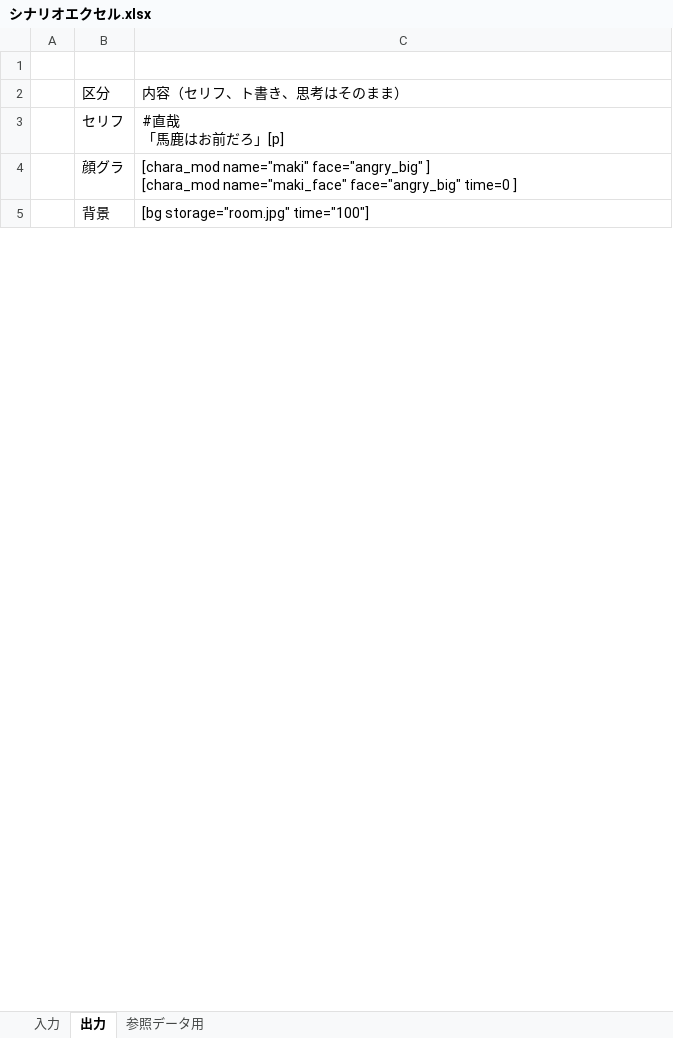
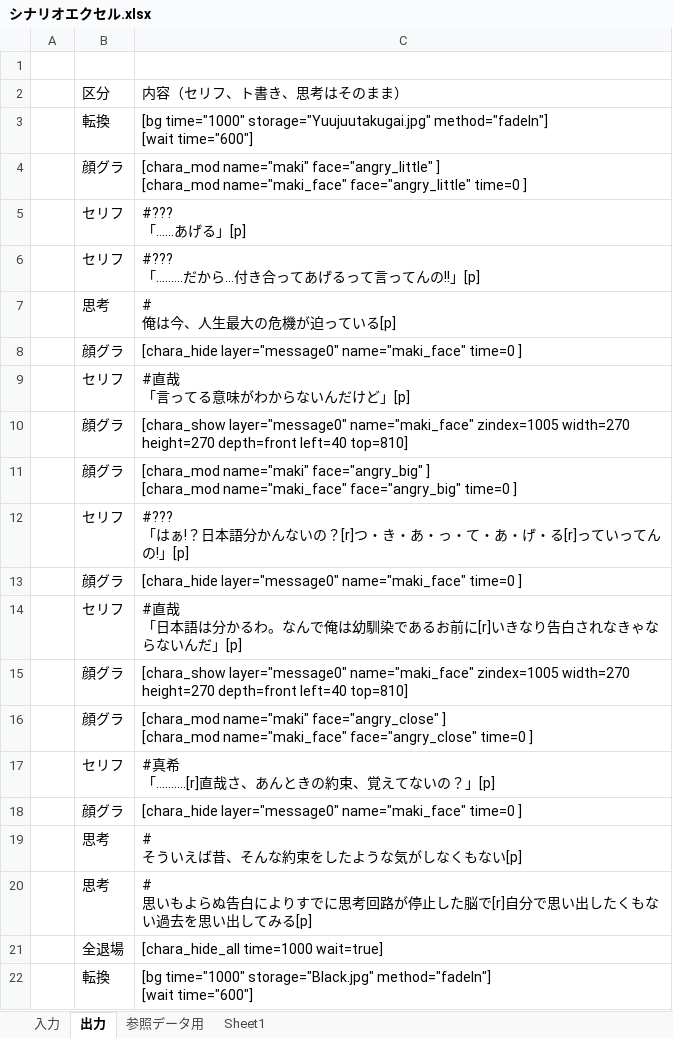
Before and after one commit to Mekabob00/CosmosVisualNovel, an Excel workbook: シナリオエクセル.xlsx, sheet 出力, drawn as a sheet; only a part is shown; values as stored, in another font and other column widths than the file's, no borders; removed rows and columns are numbered as before the commit, all else as after; ↵ is a line break in a cell; the diff covers the shown part only; the diff names each change by its address in the sheet, - before the commit and + after, or states it on an @@ line.

```diff
--- a/シナリオエクセル.xlsx (sheet 出力)
+++ b/シナリオエクセル.xlsx (sheet 出力)
+sheet tab: Sheet1
+row 3:  | 転換 | [bg time="1000" storage="Yuujuutakugai.jpg" method="fadeIn"] ↵ [wait time="600"]
+row 4:  | 顔グラ | [chara_mod name="maki" face="angry_little" ] ↵ [chara_mod name="maki_face" face="angry_little" time=0 ]
+row 5:  | セリフ | #??? ↵ 「......あげる」[p]
+row 6:  | セリフ | #??? ↵ 「.........だから...付き合ってあげるって言ってんの!!」[p]
+row 7:  | 思考 | # ↵ 俺は今、人生最大の危機が迫っている[p]
+row 8:  | 顔グラ | [chara_hide layer="message0" name="maki_face" time=0 ]
-C9: #直哉 ↵ 「馬鹿はお前だろ」[p]
+C9: #直哉 ↵ 「言ってる意味がわからないんだけど」[p]
+row 10:  | 顔グラ | [chara_show layer="message0" name="maki_face" zindex=1005 width=270 height=270 depth=front left=40 top=810]
-row 5:  | 背景 | [bg storage="room.jpg" time="100"]
+row 12:  | セリフ | #??? ↵ 「はぁ!？日本語分かんないの？[r]つ・き・あ・っ・て・あ・げ・る[r]っていってんの!」[p]
+row 13:  | 顔グラ | [chara_hide layer="message0" name="maki_face" time=0 ]
+row 14:  | セリフ | #直哉 ↵ 「日本語は分かるわ。なんで俺は幼馴染であるお前に[r]いきなり告白されなきゃならないんだ」[p]
+row 15:  | 顔グラ | [chara_show layer="message0" name="maki_face" zindex=1005 width=270 height=270 depth=front left=40 top=810]
+row 16:  | 顔グラ | [chara_mod name="maki" face="angry_close" ] ↵ [chara_mod name="maki_face" face="angry_close" time=0 ]
+row 17:  | セリフ | #真希 ↵ 「..........[r]直哉さ、あんときの約束、覚えてないの？」[p]
+row 18:  | 顔グラ | [chara_hide layer="message0" name="maki_face" time=0 ]
+row 19:  | 思考 | # ↵ そういえば昔、そんな約束をしたような気がしなくもない[p]
+row 20:  | 思考 | # ↵ 思いもよらぬ告白によりすでに思考回路が停止した脳で[r]自分で思い出したくもない過去を思い出してみる[p]
+row 21:  | 全退場 | [chara_hide_all time=1000 wait=true]
+row 22:  | 転換 | [bg time="1000" storage="Black.jpg" method="fadeIn"] ↵ [wait time="600"]
```
Also changed, not shown: 82 added rows, 1 removed row and 4 edited cells elsewhere in this sheet, sheet 入力, sheet 参照データ用, formulas that keep their value, 15 other files.
